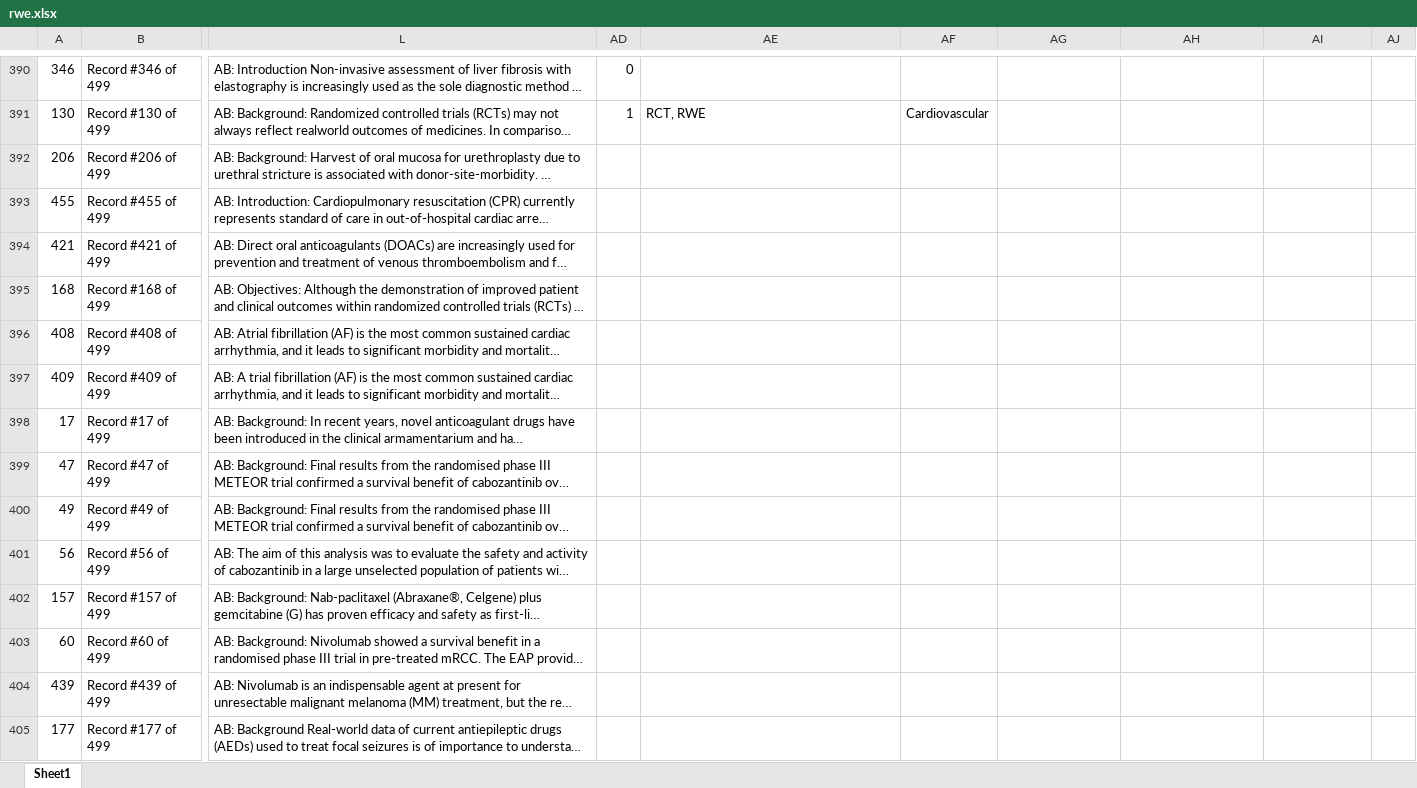
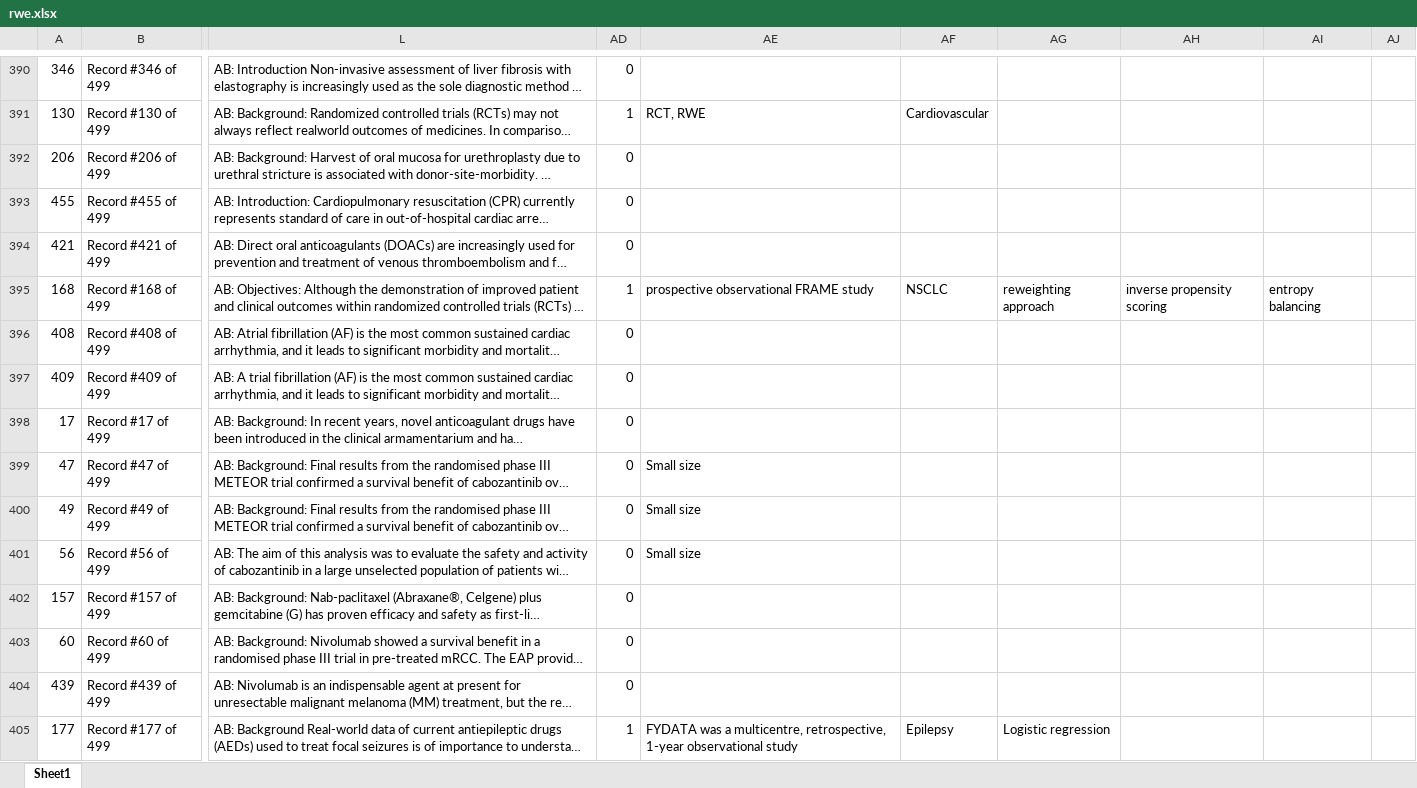
Before and after one commit to coursephd/PostgreSQL, an Excel workbook: thesis/ThesisRWEanalysis/rwe.xlsx, sheet Sheet1, drawn as a sheet; only a part is shown, gaps mark what is left out; long unchanged cells end in …; values as stored, in another font and other column widths than the file's, no borders; the diff covers the shown part only; the diff names each change by its address in the sheet, - before the commit and + after, or states it on an @@ line.

Commit message:
Add files via upload

```diff
--- a/thesis/ThesisRWEanalysis/rwe.xlsx (sheet Sheet1)
+++ b/thesis/ThesisRWEanalysis/rwe.xlsx (sheet Sheet1)
-AD392:AD394: (empty)
+AD392:AD394: 0
-AD395: (empty)
+AD395: 1
-AE395: (empty)
+AE395: prospective observational FRAME study
-AF395: (empty)
+AF395: NSCLC
-AG395: (empty)
+AG395: reweighting approach
-AH395: (empty)
+AH395: inverse propensity scoring
-AI395: (empty)
+AI395: entropy balancing
-AD396:AD404: (empty)
+AD396:AD404: 0
-AE399:AE401: (empty)
+AE399:AE401: Small size
-AD405: (empty)
+AD405: 1
-AE405: (empty)
+AE405: FYDATA was a multicentre, retrospective, 1‐year observational study
-AF405: (empty)
+AF405: Epilepsy
-AG405: (empty)
+AG405: Logistic regression
```
Also changed, not shown: 180 edited cells elsewhere in this sheet.
